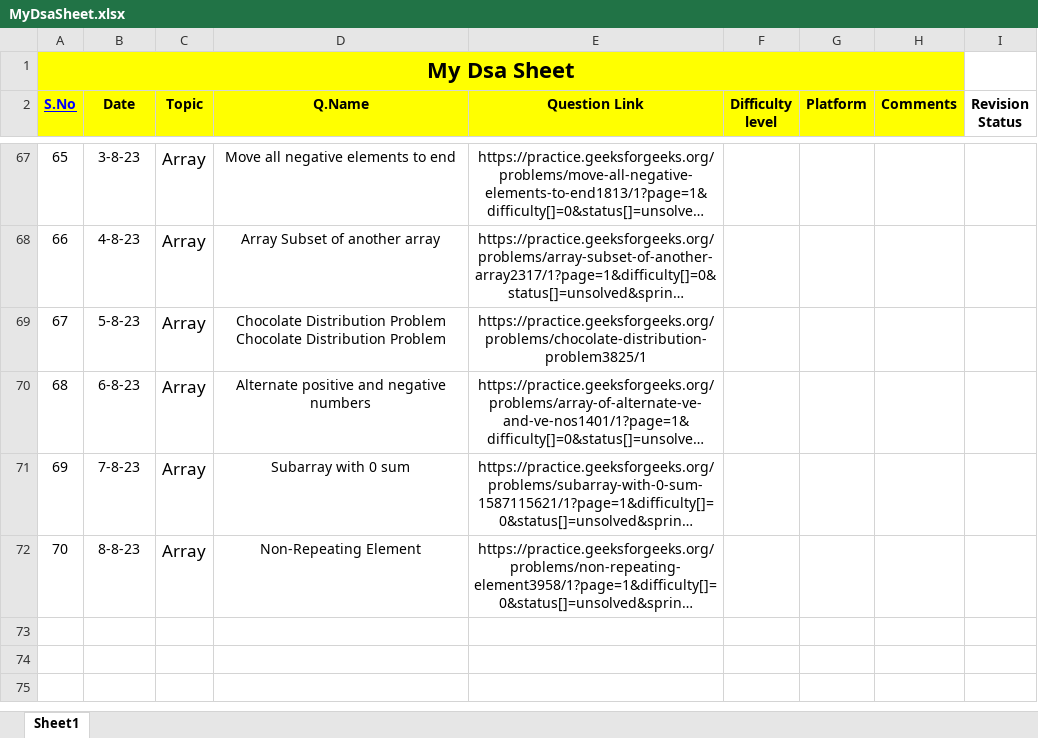
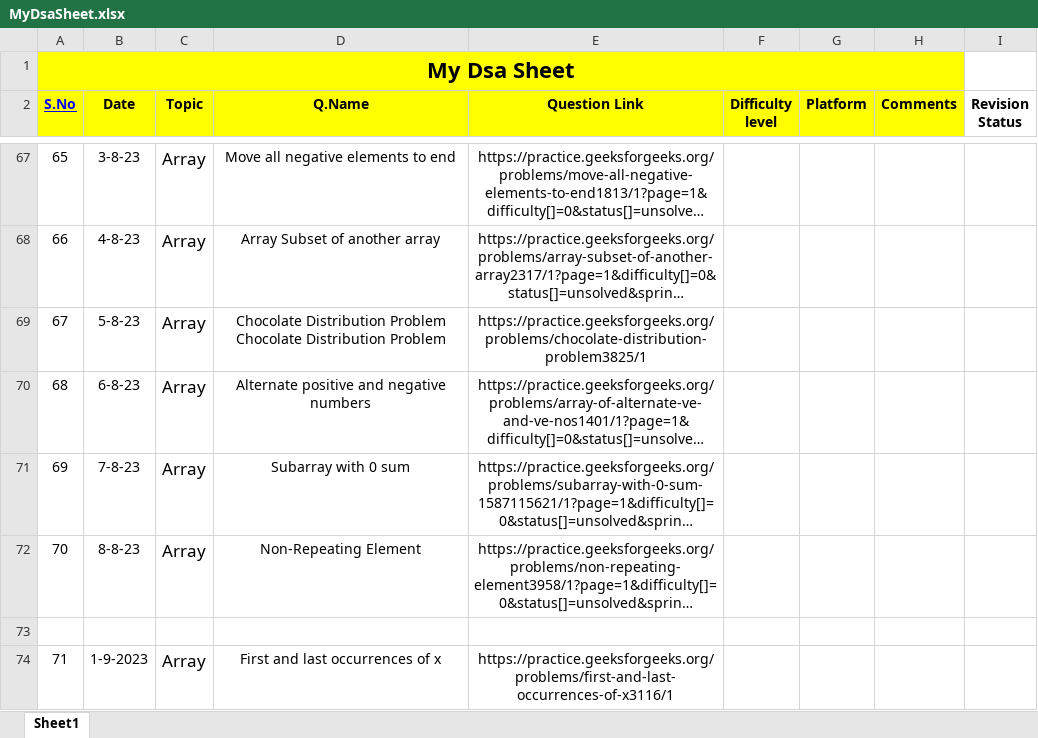
Before and after one commit to Prashanthkumarpk/CHALLENGE_45, an Excel workbook: MyDsaSheet.xlsx, sheet Sheet1, drawn as a sheet; only a part is shown, gaps mark what is left out; long unchanged cells end in …; values as stored, in another font and other column widths than the file's, no borders; the diff names each change by its address in the sheet, - before the commit and + after, or states it on an @@ line.

Commit message:
day 1

```diff
--- a/MyDsaSheet.xlsx (sheet Sheet1)
+++ b/MyDsaSheet.xlsx (sheet Sheet1)
+row 73: (empty)
+row 74: 71 | 1-9-2023 | Array | First and last occurrences of x | https://practice.geeksforgeeks.org/problems/first-and-last-occurrences-of-x3116/1
```
